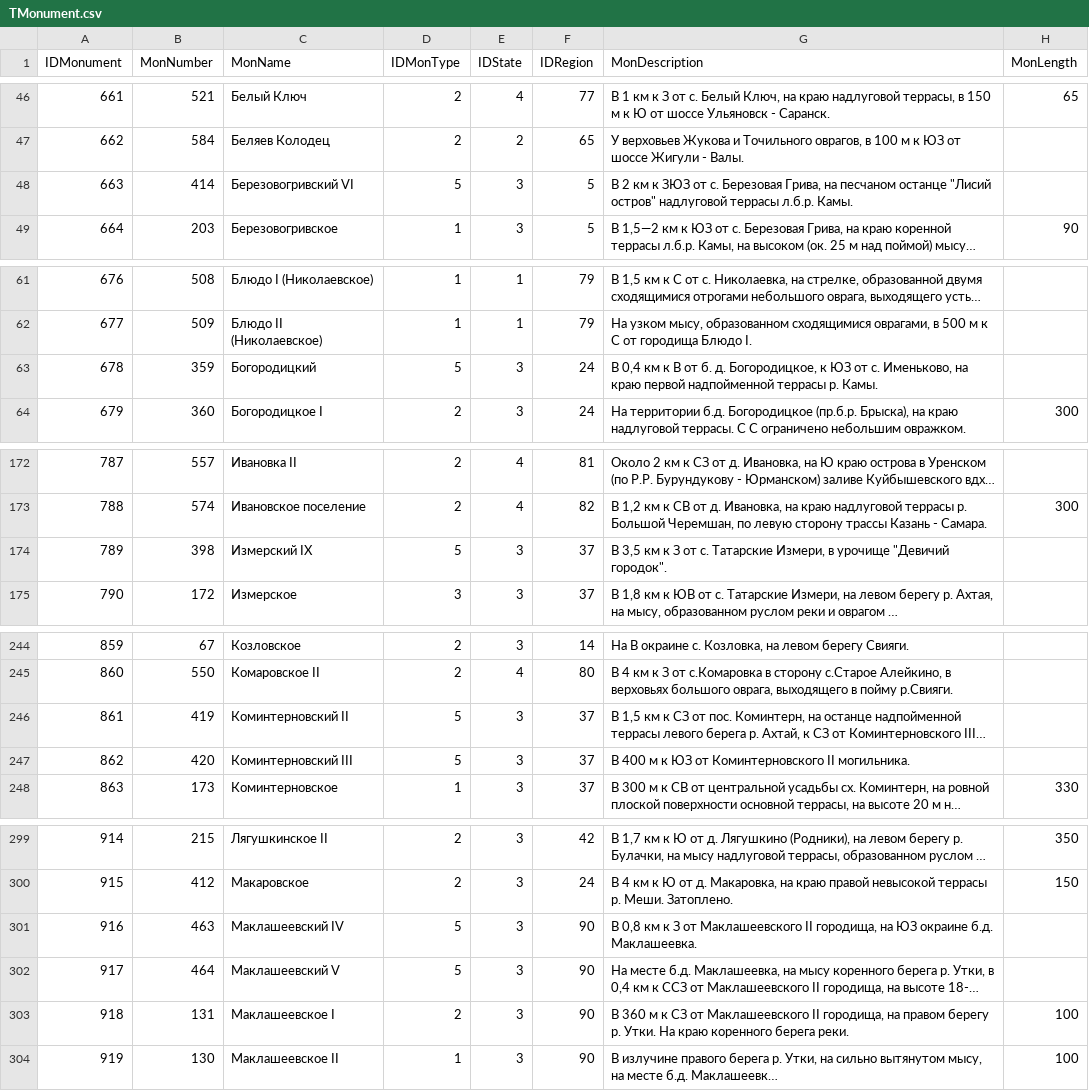
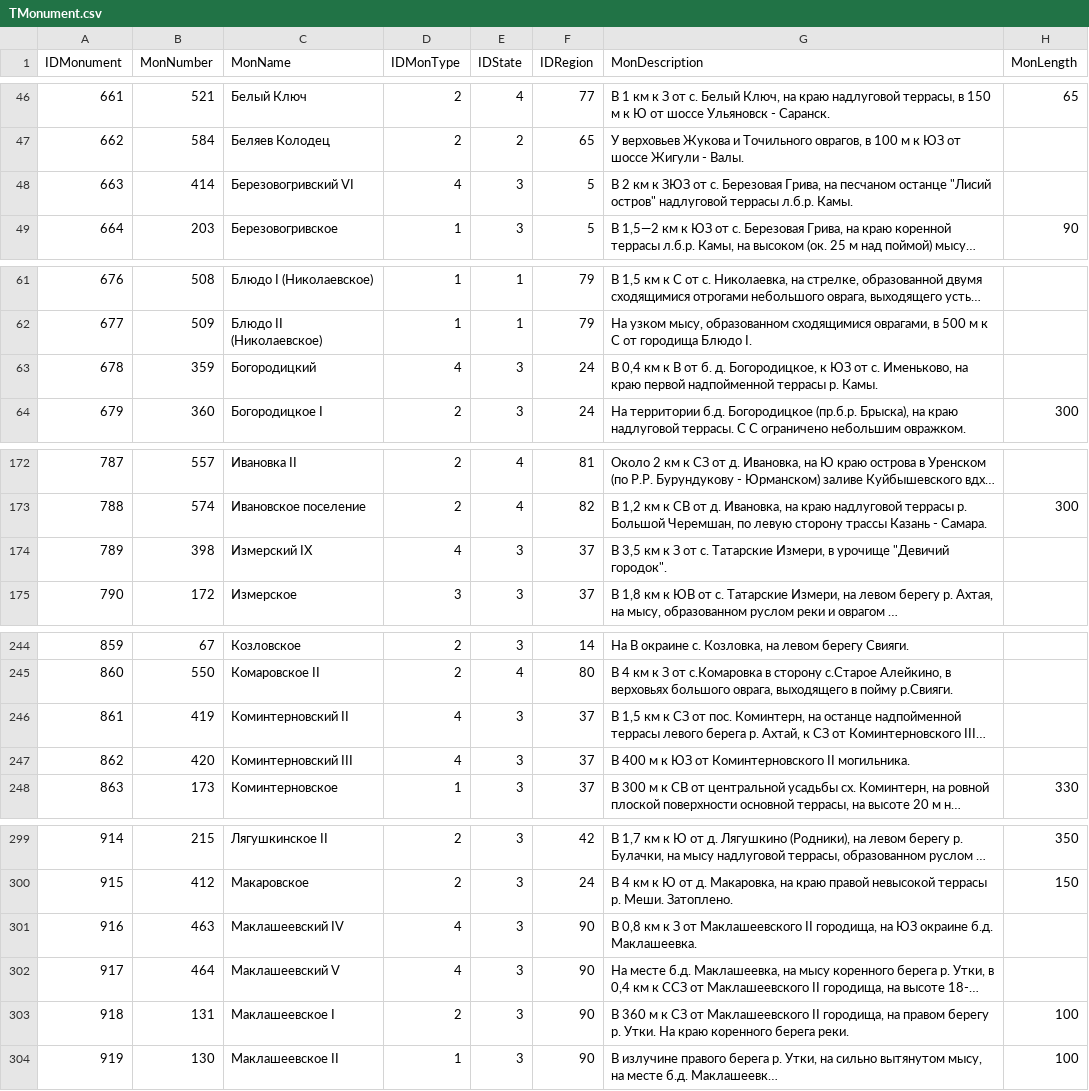
Before and after one commit to ArchGIS/ArchGoGIS, a CSV file: misc/extern_data/origin_csv/TMonument.csv, drawn as a sheet; only a part is shown, gaps mark what is left out; long unchanged cells end in …; the diff covers the shown part only; the diff names each change by its address in the sheet, - before the commit and + after, or states it on an @@ line.

```diff
--- a/misc/extern_data/origin_csv/TMonument.csv
+++ b/misc/extern_data/origin_csv/TMonument.csv
-D48 (IDMonType): 5
+D48 (IDMonType): 4
-D63 (IDMonType): 5
+D63 (IDMonType): 4
-D174 (IDMonType): 5
+D174 (IDMonType): 4
-D246:D247 (IDMonType): 5
+D246:D247 (IDMonType): 4
-D301:D302 (IDMonType): 5
+D301:D302 (IDMonType): 4
```
Also changed, not shown: 8 edited cells elsewhere in this file, misc/extern_data/origin_csv/TRefMonType.csv, 1 other file.
